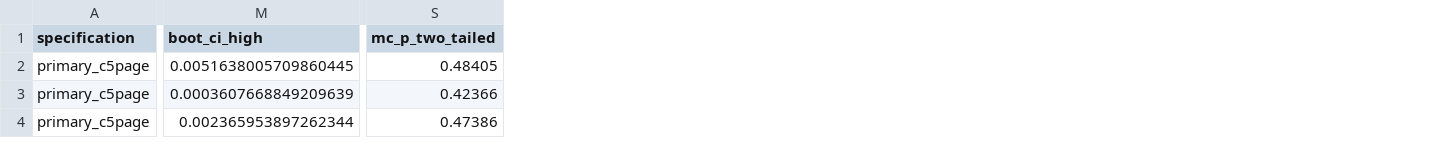
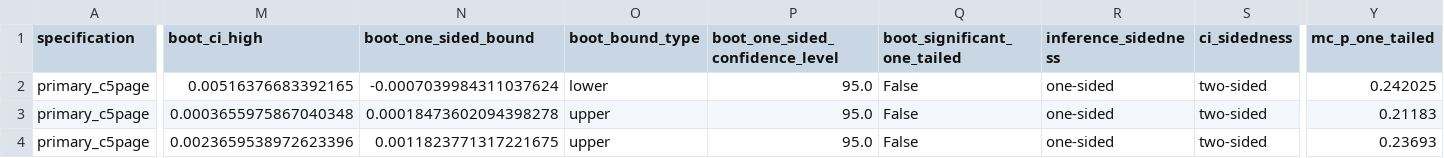
Before and after one commit to adamgeorgeturnbull/MIDUS_AMYGDALA_PERSISTENCE, a CSV file: results/tables/03b_persistence_age_mediation/mediation.csv, drawn as a sheet; only a part is shown, gaps mark what is left out; removed rows and columns are numbered as before the commit, all else as after; the diff covers the shown part only; the diff names each change by its address in the sheet, - before the commit and + after, or states it on an @@ line.

Commit message:
Align mediation inference with directional hypotheses

```diff
--- a/results/tables/03b_persistence_age_mediation/mediation.csv
+++ b/results/tables/03b_persistence_age_mediation/mediation.csv
+column N (boot_one_sided_bound), rows 2-4: -0.0007039984311037624 | 0.00018473602094398278 | 0.0011823771317221675
+column O (boot_bound_type), rows 2-4: lower | upper | upper
+column P (boot_one_sided_confidence_level), rows 2-4: all 95.0
+column Q (boot_significant_one_tailed), rows 2-4: all False
+column R (inference_sidedness), rows 2-4: all one-sided
+column S (ci_sidedness), rows 2-4: all two-sided
-column S (mc_p_two_tailed), rows 2-4: 0.48405 | 0.42366 | 0.47386
+column Y (mc_p_one_tailed), rows 2-4: 0.242025 | 0.21183 | 0.23693
-M2 (boot_ci_high): 0.0051638005709860445
+M2 (boot_ci_high): 0.00516376683392165
-M3 (boot_ci_high): 0.0003607668849209639
+M3 (boot_ci_high): 0.0003655975867040348
-M4 (boot_ci_high): 0.002365953897262344
+M4 (boot_ci_high): 0.0023659538972623396
```
Also changed, not shown: 47 edited cells elsewhere in this file, results/tables/03b_persistence_age_mediation/paths.csv, 4 other files.
